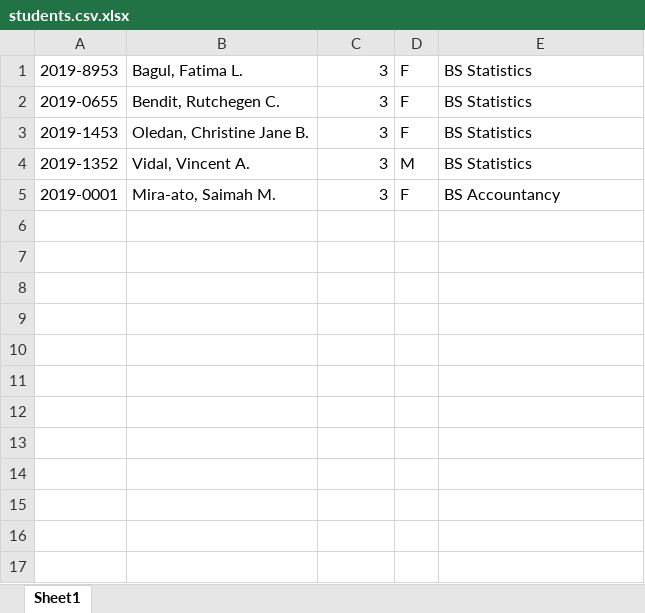
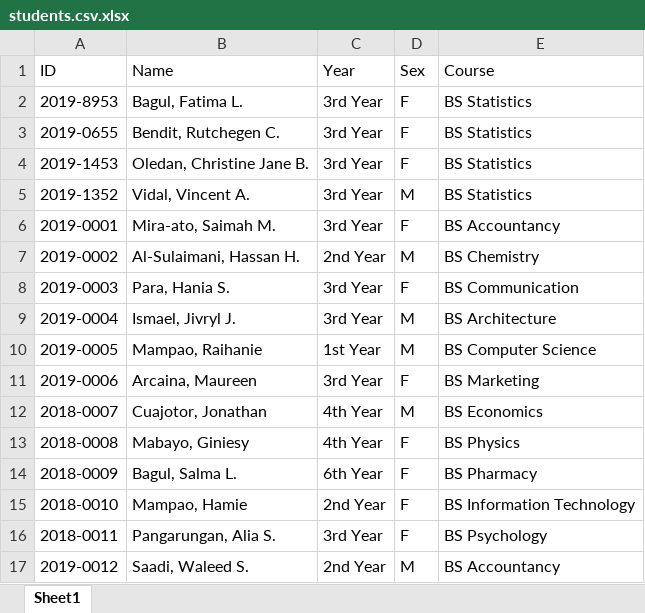
Before and after one commit to pattymeh/Proj, an Excel workbook: students.csv.xlsx, sheet Sheet1, drawn as a sheet; values as stored, in another font and other column widths than the file's, no borders; addresses are those after the commit; the diff names each change by its address in the sheet, - before the commit and + after, or states it on an @@ line.

```diff
--- a/students.csv.xlsx (sheet Sheet1)
+++ b/students.csv.xlsx (sheet Sheet1)
+row 1: ID | Name | Year | Sex | Course
-C2:C6: 3
+C2:C6: 3rd Year
+row 7: 2019-0002 | Al-Sulaimani, Hassan H. | 2nd Year | M | BS Chemistry
+row 8: 2019-0003 | Para, Hania S. | 3rd Year | F | BS Communication
+row 9: 2019-0004 | Ismael, Jivryl J. | 3rd Year | M | BS Architecture
+row 10: 2019-0005 | Mampao, Raihanie | 1st Year | M | BS Computer Science
+row 11: 2019-0006 | Arcaina, Maureen | 3rd Year | F | BS Marketing
+row 12: 2018-0007 | Cuajotor, Jonathan | 4th Year | M | BS Economics
+row 13: 2018-0008 | Mabayo, Giniesy | 4th Year | F | BS Physics
+row 14: 2018-0009 | Bagul, Salma L. | 6th Year | F | BS Pharmacy
+row 15: 2018-0010 | Mampao, Hamie | 2nd Year | F | BS Information Technology
+row 16: 2018-0011 | Pangarungan, Alia S. | 3rd Year | F | BS Psychology
+row 17: 2019-0012 | Saadi, Waleed S. | 2nd Year | M | BS Accountancy
```
Also changed, not shown: 1 other file.
